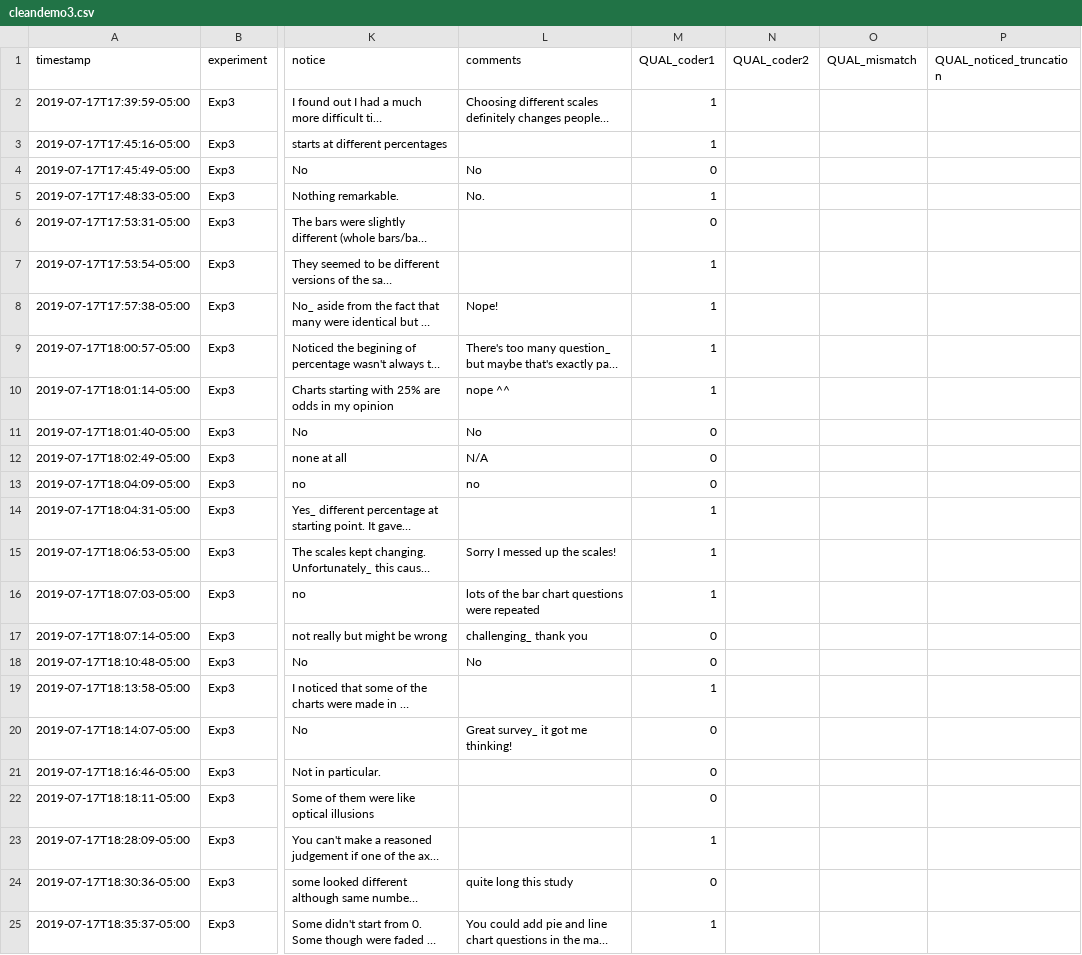
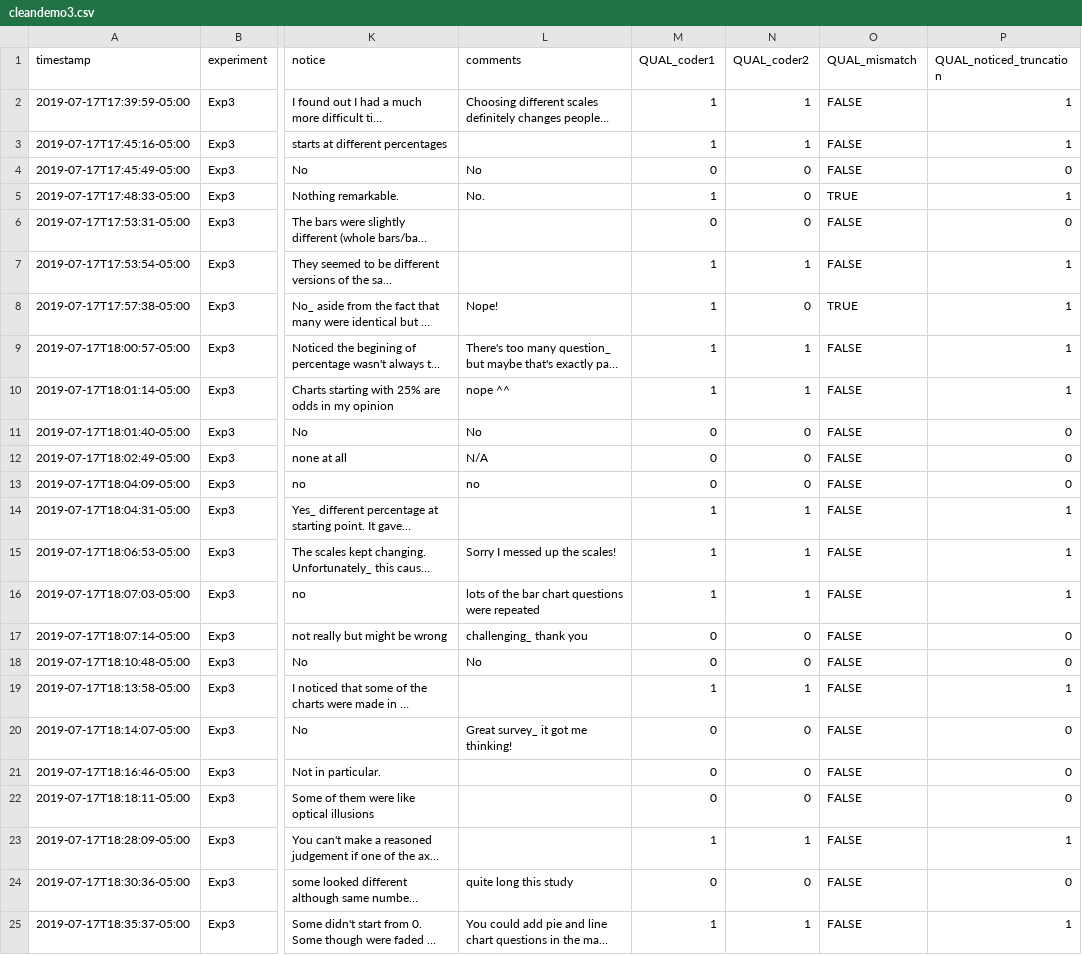
Before and after one commit to mcorrell/truncation, a CSV file: study/data/exp3/cleandemo3.csv, drawn as a sheet; only a part is shown, gaps mark what is left out; long unchanged cells end in …; the diff covers the shown part only; the diff names each change by its address in the sheet, - before the commit and + after, or states it on an @@ line.

Commit message:
Added second coder to exp3 data

```diff
--- a/study/data/exp3/cleandemo3.csv
+++ b/study/data/exp3/cleandemo3.csv
-N2:N3 (QUAL_coder2): (empty)
+N2:N3 (QUAL_coder2): 1
-O2:O4 (QUAL_mismatch): (empty)
+O2:O4 (QUAL_mismatch): FALSE
-P2:P3 (QUAL_noticed_truncation): (empty)
+P2:P3 (QUAL_noticed_truncation): 1
-N4:N6 (QUAL_coder2): (empty)
+N4:N6 (QUAL_coder2): 0
-P4 (QUAL_noticed_truncation): (empty)
+P4 (QUAL_noticed_truncation): 0
-O5 (QUAL_mismatch): (empty)
+O5 (QUAL_mismatch): TRUE
-P5 (QUAL_noticed_truncation): (empty)
+P5 (QUAL_noticed_truncation): 1
-O6:O7 (QUAL_mismatch): (empty)
+O6:O7 (QUAL_mismatch): FALSE
-P6 (QUAL_noticed_truncation): (empty)
+P6 (QUAL_noticed_truncation): 0
-N7 (QUAL_coder2): (empty)
+N7 (QUAL_coder2): 1
-P7:P10 (QUAL_noticed_truncation): (empty)
+P7:P10 (QUAL_noticed_truncation): 1
-N8 (QUAL_coder2): (empty)
+N8 (QUAL_coder2): 0
-O8 (QUAL_mismatch): (empty)
+O8 (QUAL_mismatch): TRUE
-N9:N10 (QUAL_coder2): (empty)
+N9:N10 (QUAL_coder2): 1
-O9:O25 (QUAL_mismatch): (empty)
+O9:O25 (QUAL_mismatch): FALSE
-N11:N13 (QUAL_coder2): (empty)
+N11:N13 (QUAL_coder2): 0
-P11:P13 (QUAL_noticed_truncation): (empty)
+P11:P13 (QUAL_noticed_truncation): 0
-N14:N16 (QUAL_coder2): (empty)
+N14:N16 (QUAL_coder2): 1
-P14:P16 (QUAL_noticed_truncation): (empty)
+P14:P16 (QUAL_noticed_truncation): 1
-N17:N18 (QUAL_coder2): (empty)
+N17:N18 (QUAL_coder2): 0
-P17:P18 (QUAL_noticed_truncation): (empty)
+P17:P18 (QUAL_noticed_truncation): 0
-N19 (QUAL_coder2): (empty)
+N19 (QUAL_coder2): 1
-P19 (QUAL_noticed_truncation): (empty)
+P19 (QUAL_noticed_truncation): 1
-N20:N22 (QUAL_coder2): (empty)
+N20:N22 (QUAL_coder2): 0
-P20:P22 (QUAL_noticed_truncation): (empty)
+P20:P22 (QUAL_noticed_truncation): 0
-N23 (QUAL_coder2): (empty)
+N23 (QUAL_coder2): 1
-P23 (QUAL_noticed_truncation): (empty)
+P23 (QUAL_noticed_truncation): 1
-N24 (QUAL_coder2): (empty)
+N24 (QUAL_coder2): 0
-P24 (QUAL_noticed_truncation): (empty)
+P24 (QUAL_noticed_truncation): 0
-N25 (QUAL_coder2): (empty)
+N25 (QUAL_coder2): 1
-P25 (QUAL_noticed_truncation): (empty)
+P25 (QUAL_noticed_truncation): 1
```
Also changed, not shown: 3 edited cells elsewhere in this file.
